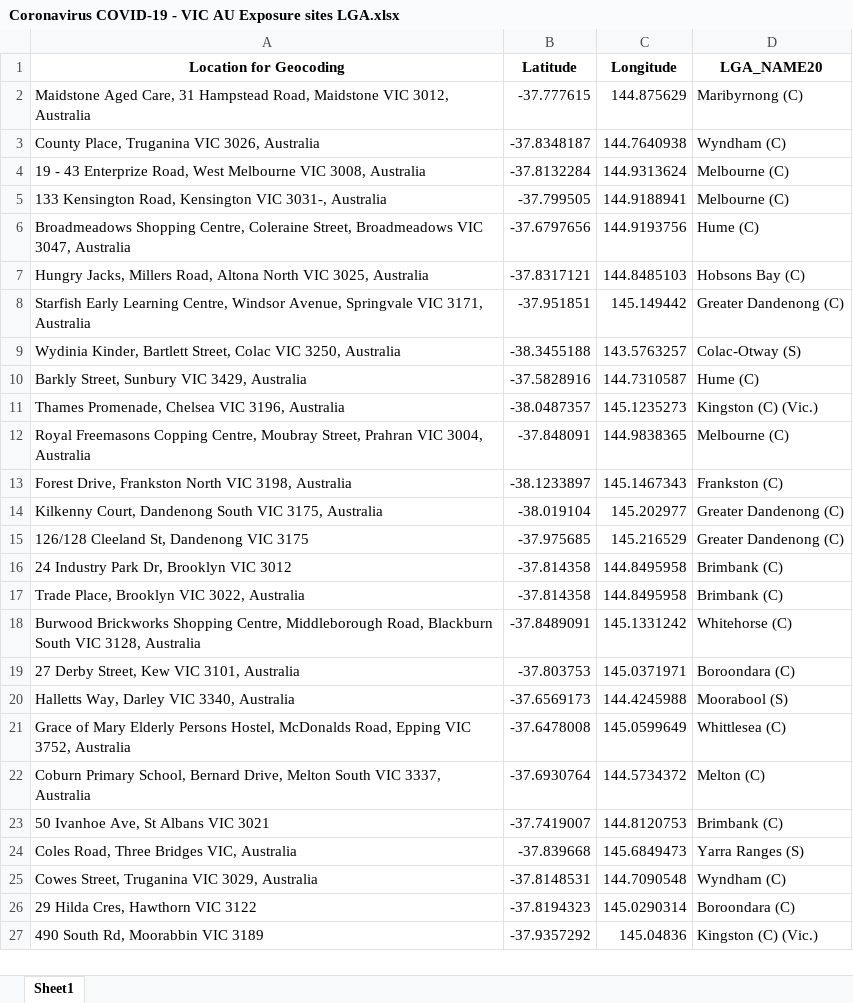
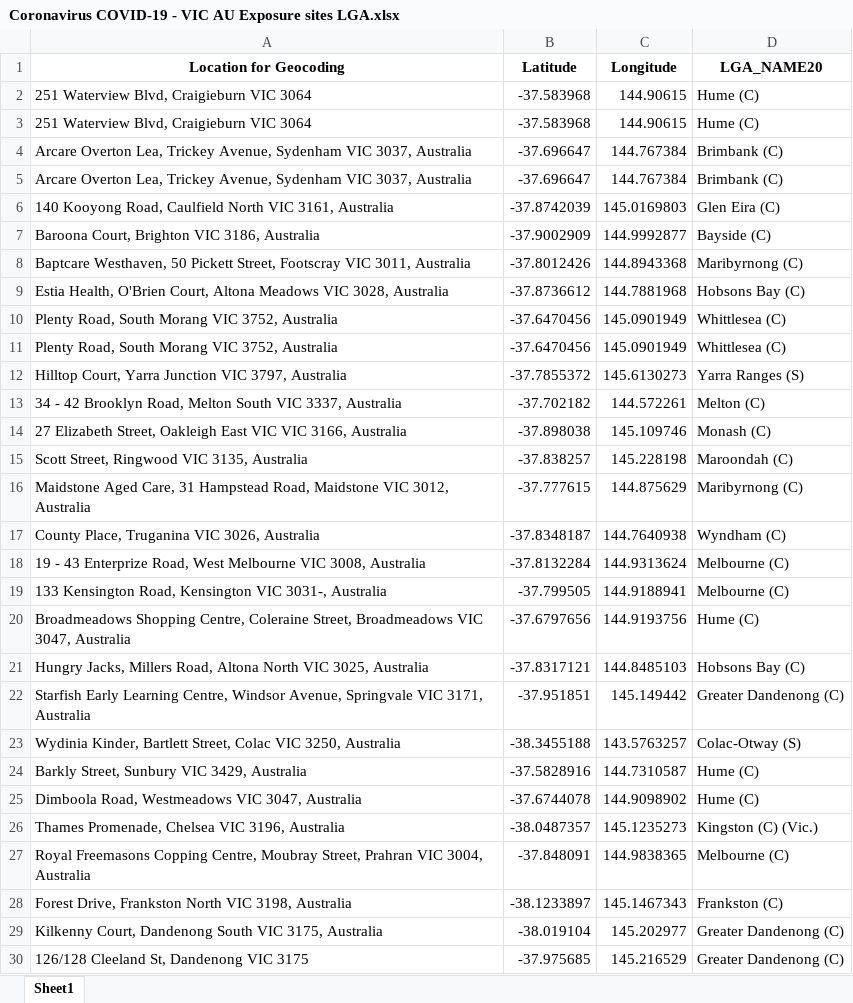
Before and after one commit to Mike-Honey/covid-19-vic-au, an Excel workbook: Coronavirus COVID-19 - VIC AU Exposure sites LGA.xlsx, sheet Sheet1, drawn as a sheet; only a part is shown; the shorter side is filled out with more unchanged rows; values as stored, in another font and other column widths than the file's, no borders; the diff names each change by its address in the sheet, - before the commit and + after, or states it on an @@ line.

```diff
--- a/Coronavirus COVID-19 - VIC AU Exposure sites LGA.xlsx (sheet Sheet1)
+++ b/Coronavirus COVID-19 - VIC AU Exposure sites LGA.xlsx (sheet Sheet1)
+row 2: 251 Waterview Blvd, Craigieburn VIC 3064 | -37.583968 | 144.90615 | Hume (C)
+row 3: 251 Waterview Blvd, Craigieburn VIC 3064 | -37.583968 | 144.90615 | Hume (C)
+row 4: Arcare Overton Lea, Trickey Avenue, Sydenham VIC 3037, Australia | -37.696647 | 144.767384 | Brimbank (C)
+row 5: Arcare Overton Lea, Trickey Avenue, Sydenham VIC 3037, Australia | -37.696647 | 144.767384 | Brimbank (C)
+row 6: 140 Kooyong Road, Caulfield North VIC 3161, Australia | -37.8742039 | 145.0169803 | Glen Eira (C)
+row 7: Baroona Court, Brighton VIC 3186, Australia | -37.9002909 | 144.9992877 | Bayside (C)
+row 8: Baptcare Westhaven, 50 Pickett Street, Footscray VIC 3011, Australia | -37.8012426 | 144.8943368 | Maribyrnong (C)
+row 9: Estia Health, O'Brien Court, Altona Meadows VIC 3028, Australia | -37.8736612 | 144.7881968 | Hobsons Bay (C)
+row 10: Plenty Road, South Morang VIC 3752, Australia | -37.6470456 | 145.0901949 | Whittlesea (C)
+row 11: Plenty Road, South Morang VIC 3752, Australia | -37.6470456 | 145.0901949 | Whittlesea (C)
+row 12: Hilltop Court, Yarra Junction VIC 3797, Australia | -37.7855372 | 145.6130273 | Yarra Ranges (S)
+row 13: 34 - 42 Brooklyn Road, Melton South VIC 3337, Australia | -37.702182 | 144.572261 | Melton (C)
+row 14: 27 Elizabeth Street, Oakleigh East VIC VIC 3166, Australia | -37.898038 | 145.109746 | Monash (C)
+row 15: Scott Street, Ringwood VIC 3135, Australia | -37.838257 | 145.228198 | Maroondah (C)
+row 25: Dimboola Road, Westmeadows VIC 3047, Australia | -37.6744078 | 144.9098902 | Hume (C)
```
Also changed, not shown: Coronavirus COVID-19 - VIC AU Exposure sites.xlsx, 1 other file.
